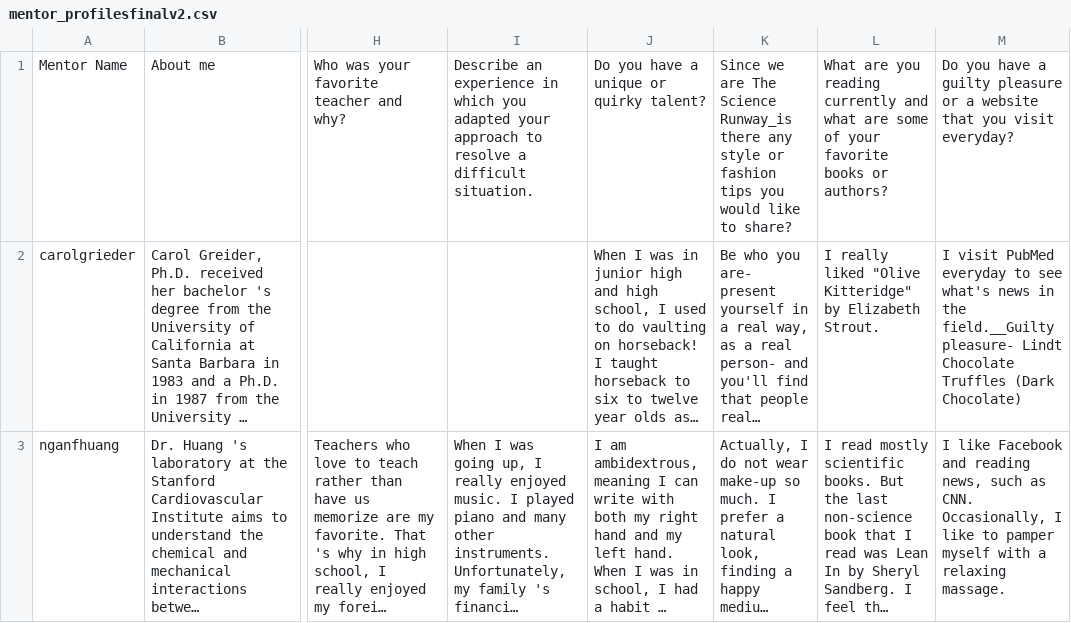
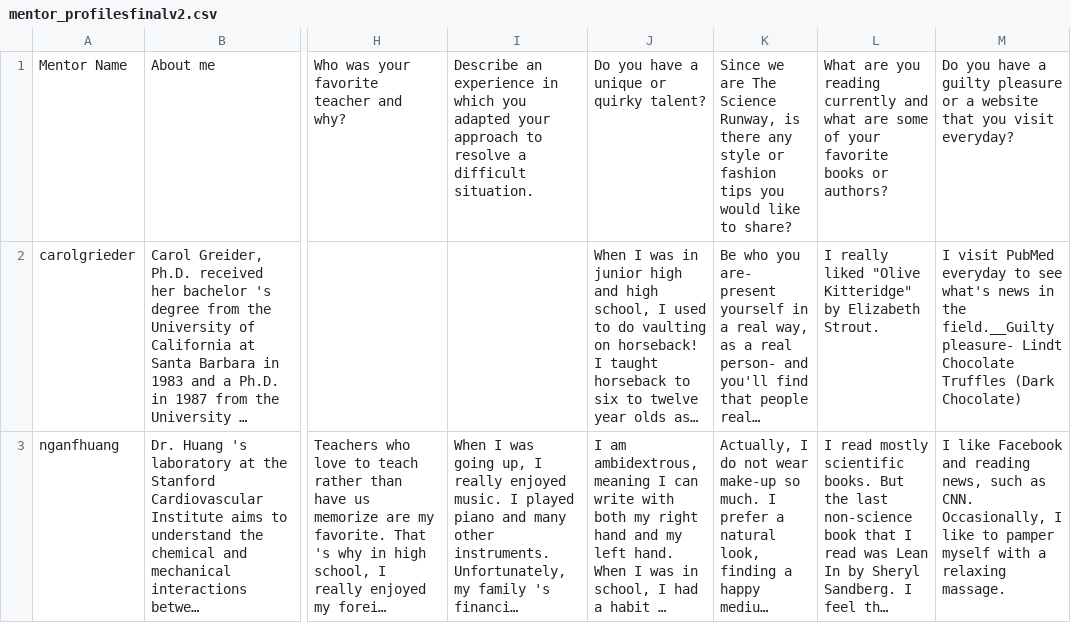
Before and after one commit to rolinawu/ScienceRunway, a CSV file: static/mentor_profilesfinalv2.csv, drawn as a sheet; only a part is shown, gaps mark what is left out; long unchanged cells end in …; the diff names each change by its address in the sheet, - before the commit and + after, or states it on an @@ line.

Commit message:
typo on role model page

```diff
--- a/static/mentor_profilesfinalv2.csv
+++ b/static/mentor_profilesfinalv2.csv
-K1: …The Science Runway_is there any…
+K1: …The Science Runway, is there any…
```
